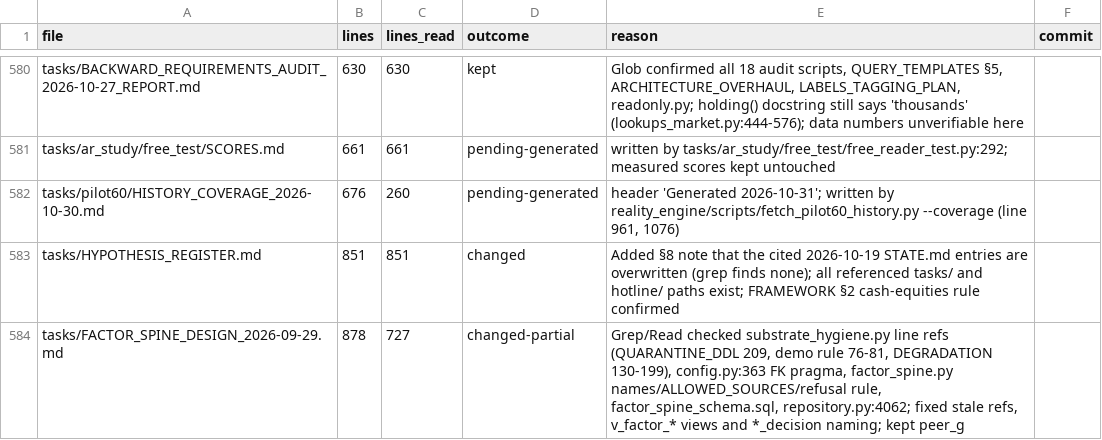
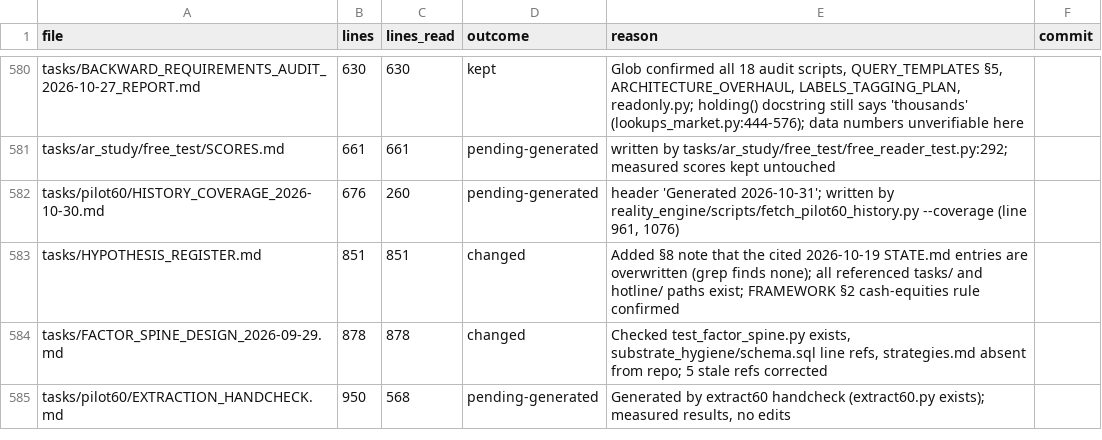
Before and after one commit to kakazuya/Reality-Engine, a CSV file: tasks/handoff/DOC_REVIEW_PROGRESS.csv, drawn as a sheet; only a part is shown, gaps mark what is left out.

```diff
--- a/tasks/handoff/DOC_REVIEW_PROGRESS.csv
+++ b/tasks/handoff/DOC_REVIEW_PROGRESS.csv
@@ -583,2 +583,3 @@ tasks/pilot60/HISTORY_COVERAGE_2026-10-30.md,676,260,pending-generated,"header '
 tasks/HYPOTHESIS_REGISTER.md,851,851,changed,Added §8 note that the cited 2026-10-19 STATE.md entries are overwritten (grep finds none); all referenced tasks/ and hotline/ paths exist; FRAMEWORK §2 cash-equities rule confirmed,
-tasks/FACTOR_SPINE_DESIGN_2026-09-29.md,878,727,changed-partial,"Grep/Read checked substrate_hygiene.py line refs (QUARANTINE_DDL 209, demo rule 76-81, DEGRADATION 130-199), config.py:363 FK pragma, factor_spine.py names/ALLOWED_SOURCES/refusal rule, factor_spine_schema.sql, repository.py:4062; fixed stale refs, v_factor_* views and *_decision naming; kept peer_g",
+tasks/FACTOR_SPINE_DESIGN_2026-09-29.md,878,878,changed,"Checked test_factor_spine.py exists, substrate_hygiene/schema.sql line refs, strategies.md absent from repo; 5 stale refs corrected",
+tasks/pilot60/EXTRACTION_HANDCHECK.md,950,568,pending-generated,"Generated by extract60 handcheck (extract60.py exists); measured results, no edits",
```
Also changed, not shown: 1 other file.
